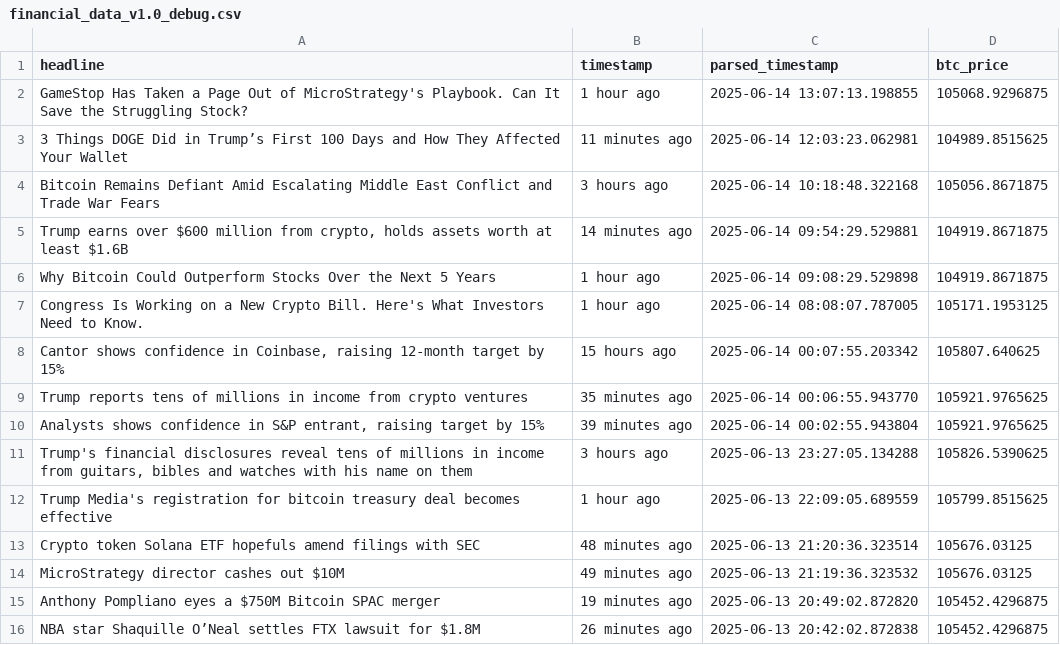
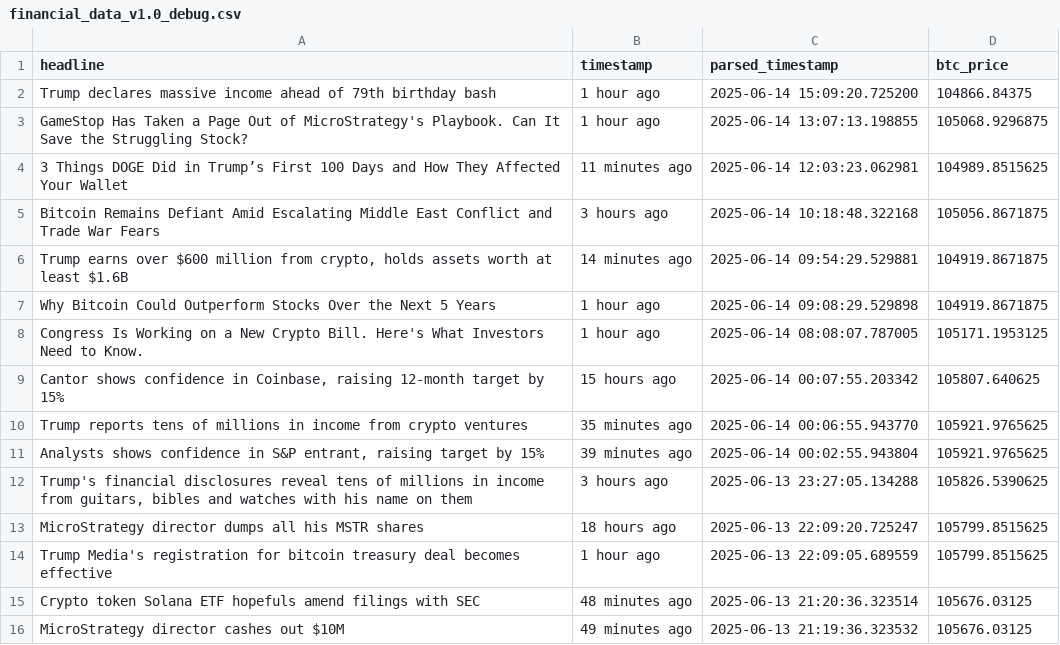
Before and after one commit to lucasmalinski/financial-sentiment-pipeline, a CSV file: financial_data_v1.0_debug.csv, drawn as a sheet; only a part is shown; the shorter side is filled out with more unchanged rows.

```diff
--- a/financial_data_v1.0_debug.csv
+++ b/financial_data_v1.0_debug.csv
@@ -1,2 +1,3 @@
 headline,timestamp,parsed_timestamp,btc_price
+Trump declares massive income ahead of 79th birthday bash,1 hour ago,2025-06-14 15:09:20.725200,104866.84375
 GameStop Has Taken a Page Out of MicroStrategy's Playbook. Can It Save the Struggling Stock?,1 hour ago,2025-06-14 13:07:13.198855,105068.9296875
@@ -11,2 +12,3 @@ Trump reports tens of millions in income from crypto ventures,35 minutes ago,202
 "Trump's financial disclosures reveal tens of millions in income from guitars, bibles and watches with his name on them",3 hours ago,2025-06-13 23:27:05.134288,105826.5390625
+MicroStrategy director dumps all his MSTR shares,18 hours ago,2025-06-13 22:09:20.725247,105799.8515625
 Trump Media's registration for bitcoin treasury deal becomes effective,1 hour ago,2025-06-13 22:09:05.689559,105799.8515625
```
